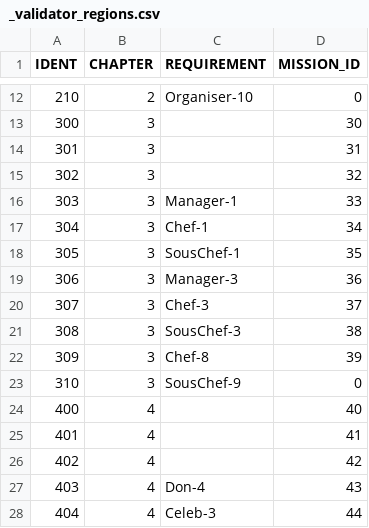
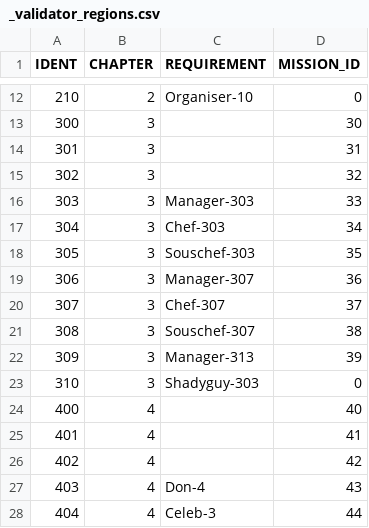
Before and after one commit to corhal/cr-calculator, a CSV file: _validator_regions.csv, drawn as a sheet; only a part is shown, gaps mark what is left out.

```diff
--- a/_validator_regions.csv
+++ b/_validator_regions.csv
@@ -15,10 +15,10 @@ IDENT,CHAPTER,REQUIREMENT,MISSION_ID
 302,3,,32
-303,3,Manager-1,33
-304,3,Chef-1,34
-305,3,SousChef-1,35
-306,3,Manager-3,36
-307,3,Chef-3,37
-308,3,SousChef-3,38
-309,3,Chef-8,39
-310,3,SousChef-9,0
+303,3,Manager-303,33
+304,3,Chef-303,34
+305,3,Souschef-303,35
+306,3,Manager-307,36
+307,3,Chef-307,37
+308,3,Souschef-307,38
+309,3,Manager-313,39
+310,3,Shadyguy-303,0
 400,4,,40
```
Also changed, not shown: _validator_items.csv, _validator_missions.csv, 1 other file.
